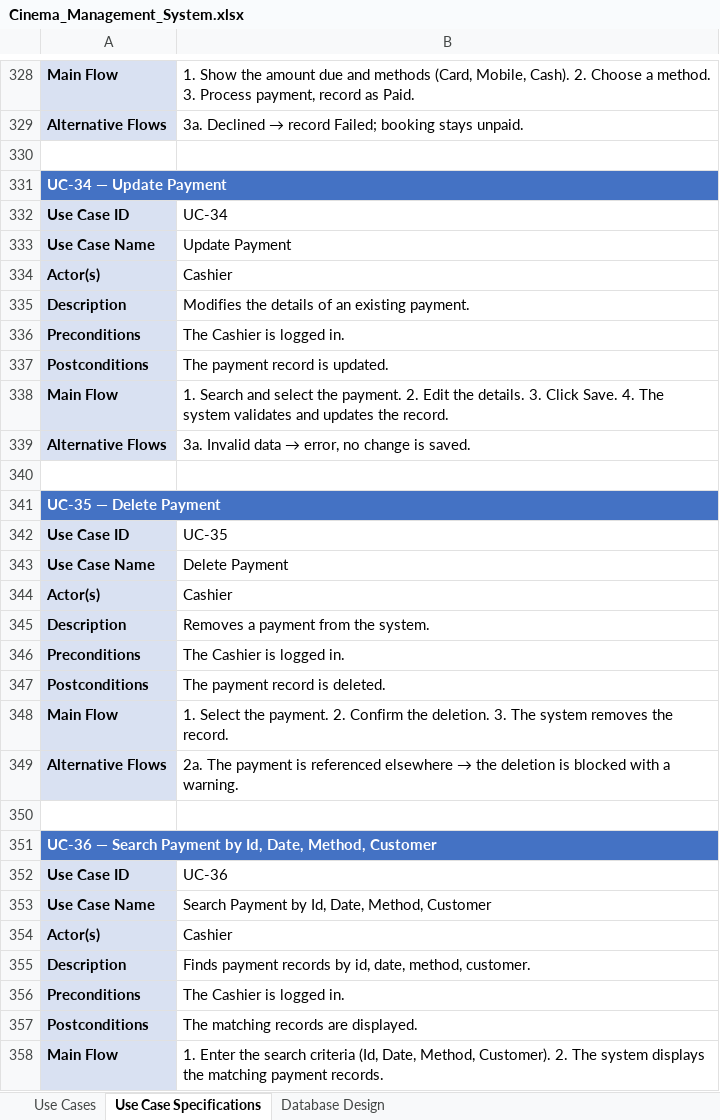
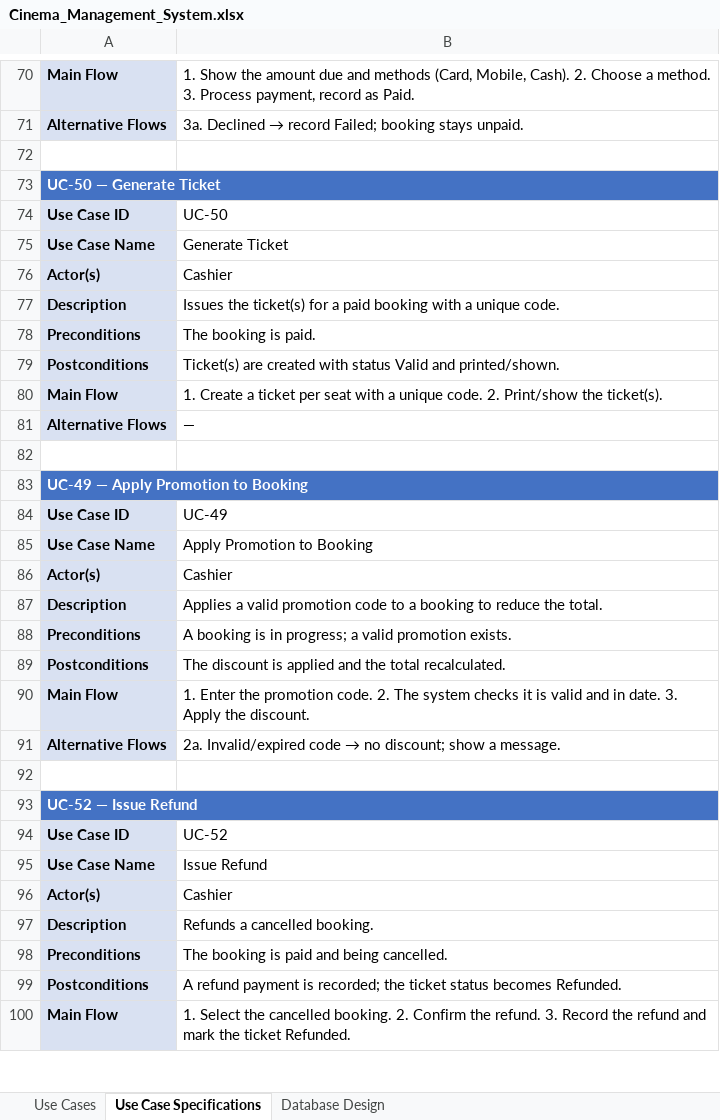
Before and after one commit to Rians11/modules_new, an Excel workbook: cinema-management-system-analysis/Cinema_Management_System.xlsx, sheet Use Case Specifications, drawn as a sheet; only a part is shown, gaps mark what is left out; values as stored, in another font and other column widths than the file's, no borders; removed rows and columns are numbered as before the commit, all else as after; the diff covers the shown part only; the diff names each change by its address in the sheet, - before the commit and + after, or states it on an @@ line.

```diff
--- a/cinema-management-system-analysis/Cinema_Management_System.xlsx (sheet Use Case Specifications)
+++ b/cinema-management-system-analysis/Cinema_Management_System.xlsx (sheet Use Case Specifications)
-A73: UC-34 — Update Payment
+A73: UC-50 — Generate Ticket
-B74: UC-34
+B74: UC-50
-B75: Update Payment
+B75: Generate Ticket
-B77: Modifies the details of an existing payment.
+B77: Issues the ticket(s) for a paid booking with a unique code.
-row 336: Preconditions | The Cashier is logged in.
@@ row 496 moved to row 78: Preconditions @@
-B79: The payment record is updated.
+B79: Ticket(s) are created with status Valid and printed/shown.
-B80: 1. Search and select the payment. 2. Edit the details. 3. Click Save. 4. The system validates and updates the record.
+B80: 1. Create a ticket per seat with a unique code. 2. Print/show the ticket(s).
-row 339: Alternative Flows | 3a. Invalid data → error, no change is saved.
@@ row 499 moved to row 81: Alternative Flows @@
-A83: UC-35 — Delete Payment
+A83: UC-49 — Apply Promotion to Booking
-B84: UC-35
+B84: UC-49
-B85: Delete Payment
+B85: Apply Promotion to Booking
-B87: Removes a payment from the system.
+B87: Applies a valid promotion code to a booking to reduce the total.
-row 346: Preconditions | The Cashier is logged in.
@@ row 486 moved to row 88: Preconditions @@
-B89: The payment record is deleted.
+B89: The discount is applied and the total recalculated.
-B90: 1. Select the payment. 2. Confirm the deletion. 3. The system removes the record.
+B90: 1. Enter the promotion code. 2. The system checks it is valid and in date. 3. Apply the discount.
@@ B91: 2a. The payment is referenced elsewhere → the deletion is blocked with a warning. → 2a. Invalid/expired code → no discount; show a message. @@
-A93: UC-36 — Search Payment by Id, Date, Method, Customer
+A93: UC-52 — Issue Refund
-B94: UC-36
+B94: UC-52
-B95: Search Payment by Id, Date, Method, Customer
+B95: Issue Refund
-B97: Finds payment records by id, date, method, customer.
+B97: Refunds a cancelled booking.
-row 356: Preconditions | The Cashier is logged in.
-row 357: Postconditions | The matching records are displayed.
@@ row 516 moved to row 98: Preconditions @@
@@ row 517 moved to row 99: Postconditions @@
-B100: 1. Enter the search criteria (Id, Date, Method, Customer). 2. The system displays the matching payment records.
+B100: 1. Select the cancelled booking. 2. Confirm the refund. 3. Record the refund and mark the ticket Refunded.
```
Also changed, not shown: 2 added rows, 375 removed rows, 5 moved rows and 12 edited cells elsewhere in this sheet, 3 other files.
